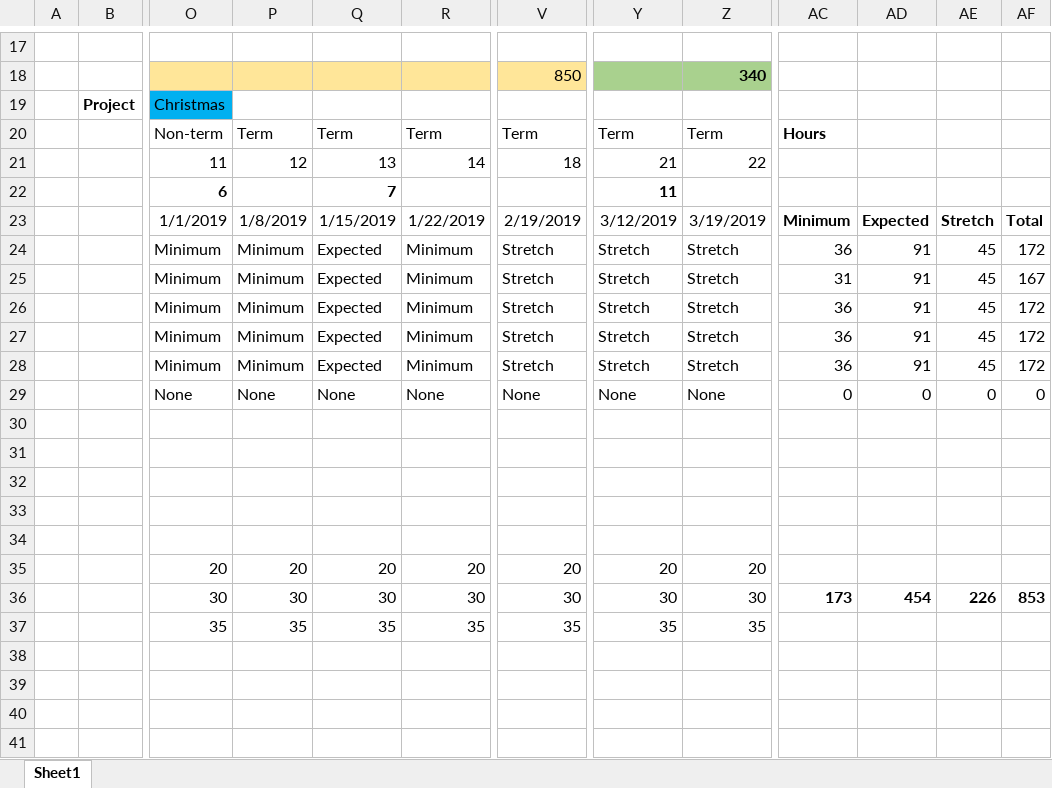
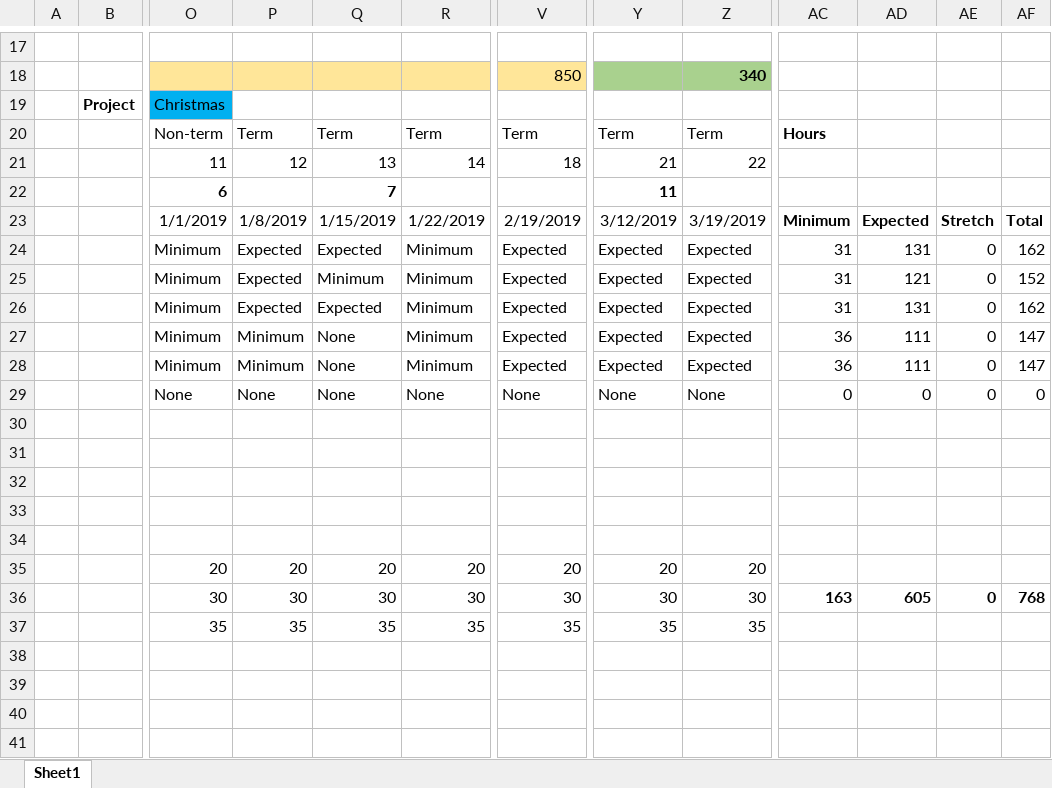
Before and after one commit to PhishingEmails/LiveProjectsTemplate, an Excel workbook: documentation/budget/effort_commitment - full times.xlsx, sheet Sheet1, drawn as a sheet; only a part is shown, gaps mark what is left out; values as stored, in another font and other column widths than the file's, no borders; conditional formats not drawn; the diff names each change by its address in the sheet, - before the commit and + after, or states it on an @@ line.

Commit message:
docs
updated documentation

```diff
--- a/documentation/budget/effort_commitment - full times.xlsx (sheet Sheet1)
+++ b/documentation/budget/effort_commitment - full times.xlsx (sheet Sheet1)
-P24:P26: Minimum
+P24:P26: Expected
-V24:V28: Stretch
+V24:V28: Expected
-Y24:Y28: Stretch
+Y24:Y28: Expected
-Z24:Z28: Stretch
+Z24:Z28: Expected
-AC24: 36
+AC24: 31
-AD24: 91
+AD24: 131
-AE24:AE28: 45
+AE24:AE28: 0
-AF24: 172
+AF24: 162
-Q25: Expected
+Q25: Minimum
-AD25: 91
+AD25: 121
-AF25: 167
+AF25: 152
-AC26: 36
+AC26: 31
-AD26: 91
+AD26: 131
-AF26: 172
+AF26: 162
-Q27:Q28: Expected
+Q27:Q28: None
-AD27:AD28: 91
+AD27:AD28: 111
-AF27:AF28: 172
+AF27:AF28: 147
-AC36: 173
+AC36: 163
-AD36: 454
+AD36: 605
-AE36: 226
+AE36: 0
-AF36: 853
+AF36: 768
```
Also changed, not shown: documentation/budget/effort_commitment - week by week.xlsx.
